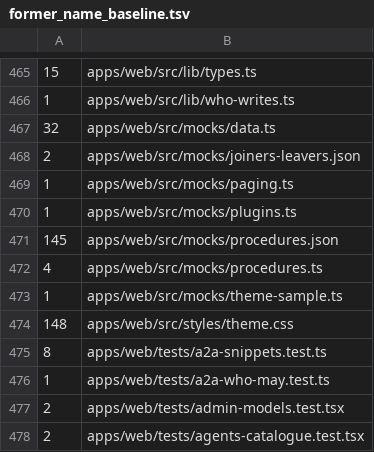
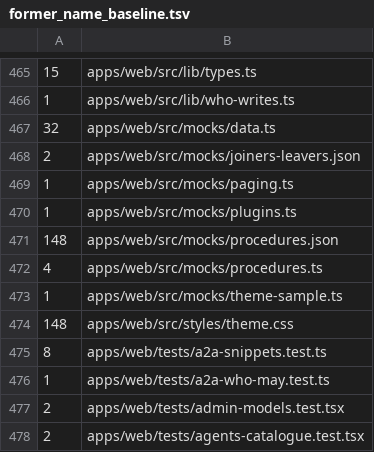
Before and after one commit to graalsystems/tranibor, a TSV file: tools/former_name_baseline.tsv, drawn as a sheet; only a part is shown, gaps mark what is left out.

```diff
--- a/tools/former_name_baseline.tsv
+++ b/tools/former_name_baseline.tsv
@@ -470,3 +470,3 @@
 1	apps/web/src/mocks/plugins.ts
-145	apps/web/src/mocks/procedures.json
+148	apps/web/src/mocks/procedures.json
 4	apps/web/src/mocks/procedures.ts
```
Also changed, not shown: 11 other files.
